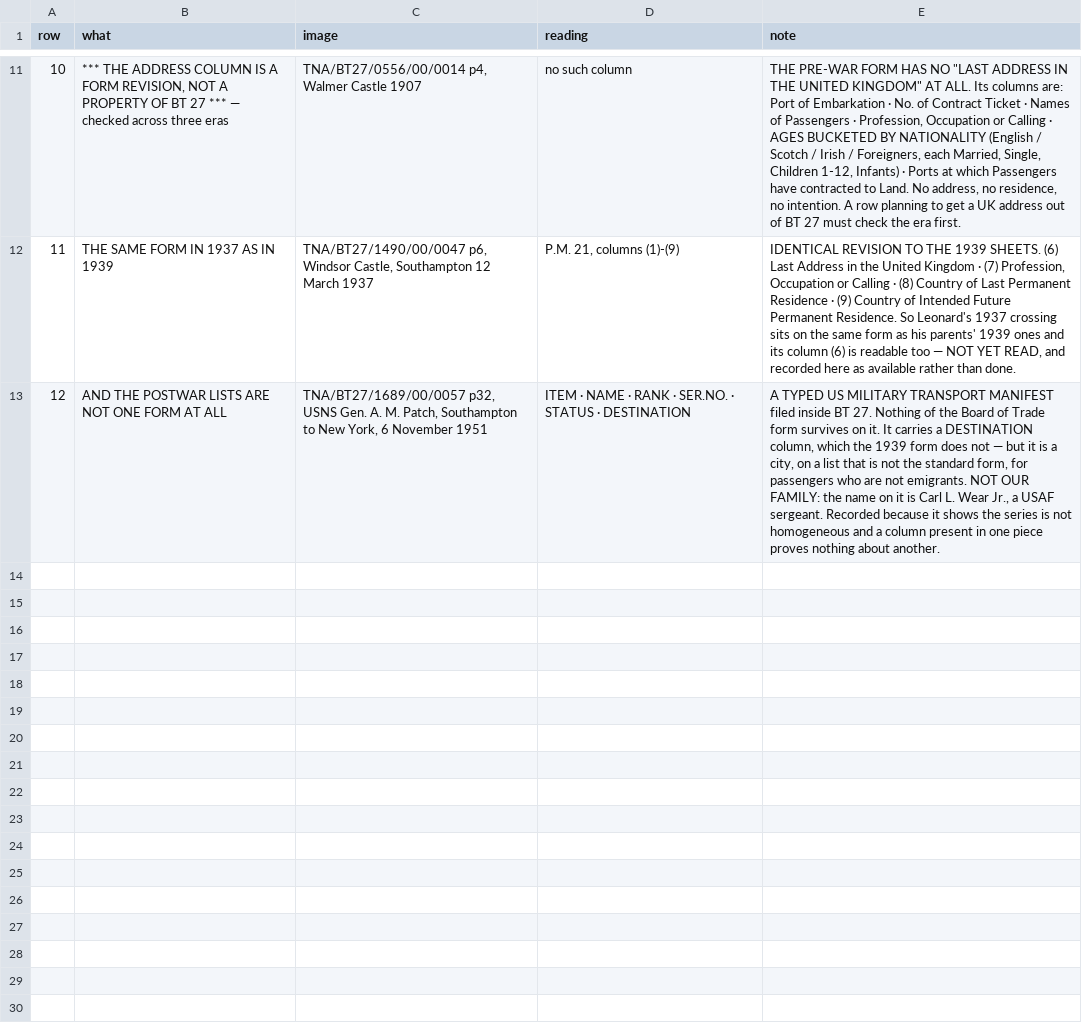
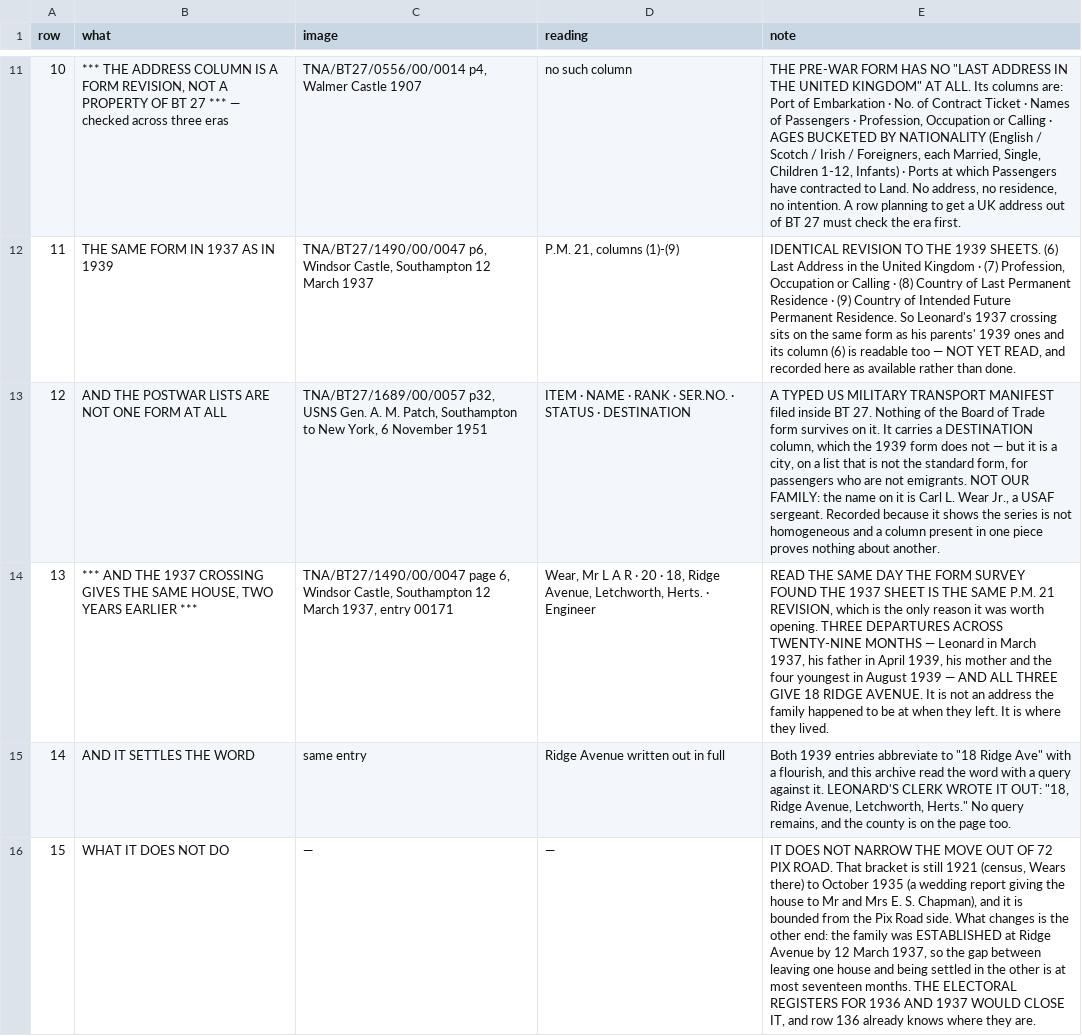
Before and after one commit to daviddef/TheLuwinski, a TSV file: data/wear-1939-bt27-images.tsv, drawn as a sheet; only a part is shown, gaps mark what is left out; the diff names each change by its address in the sheet, - before the commit and + after, or states it on an @@ line.

```diff
--- a/data/wear-1939-bt27-images.tsv
+++ b/data/wear-1939-bt27-images.tsv
+row 14: 13 | *** AND THE 1937 CROSSING GIVES THE SAME HOUSE, TWO YEARS EARLIER *** | TNA/BT27/1490/00/0047 page 6, Windsor Castle, Southampton 12 March 1937, entry 00171 | Wear, Mr L A R · 20 · 18, Ridge Avenue, Letchworth, Herts. · Engineer | READ THE SAME DAY THE FORM SURVEY FOUND THE 1937 SHEET IS THE SAME P.M. 21 REVISION, which is the only reason it was worth opening. THREE DEPARTURES ACROSS TWENTY-NINE MONTHS — Leonard in March 1937, his father in April 1939, his mother and the four youngest in August 1939 — AND ALL THREE GIVE 18 RIDGE AVENUE. It is not an address the family happened to be at when they left. It is where they lived.
+row 15: 14 | AND IT SETTLES THE WORD | same entry | Ridge Avenue written out in full | Both 1939 entries abbreviate to "18 Ridge Ave" with a flourish, and this archive read the word with a query against it. LEONARD'S CLERK WROTE IT OUT: "18, Ridge Avenue, Letchworth, Herts." No query remains, and the county is on the page too.
+row 16: 15 | WHAT IT DOES NOT DO | — | — | IT DOES NOT NARROW THE MOVE OUT OF 72 PIX ROAD. That bracket is still 1921 (census, Wears there) to October 1935 (a wedding report giving the house to Mr and Mrs E. S. Chapman), and it is bounded from the Pix Road side. What changes is the other end: the family was ESTABLISHED at Ridge Avenue by 12 March 1937, so the gap between leaving one house and being settled in the other is at most seventeen months. THE ELECTORAL REGISTERS FOR 1936 AND 1937 WOULD CLOSE IT, and row 136 already knows where they are.
```
Also changed, not shown: 5 other files.
